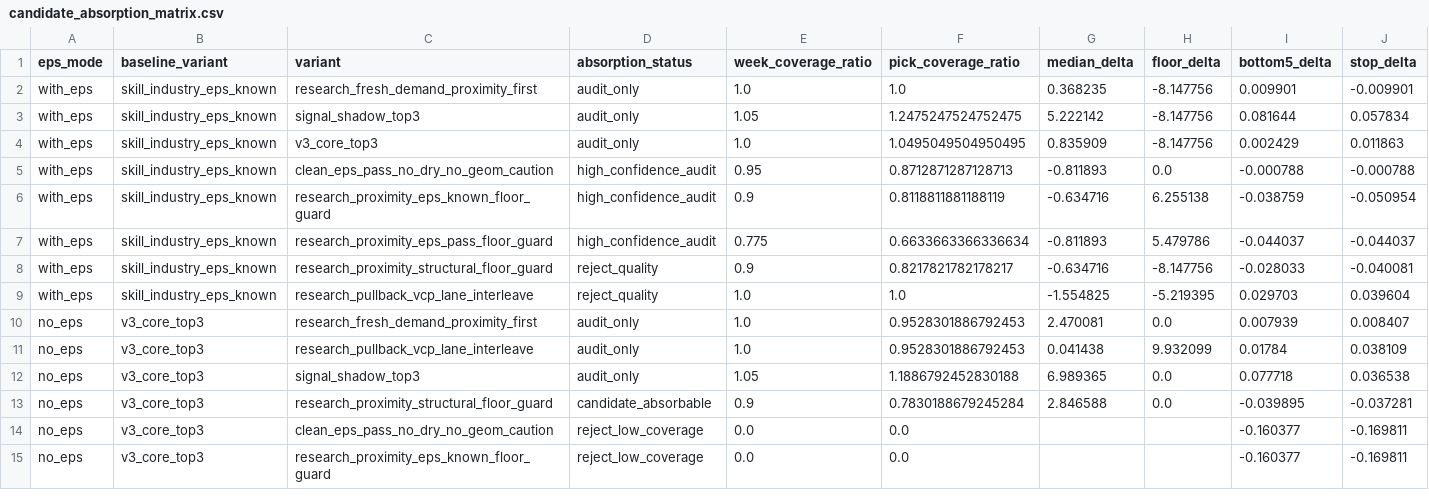
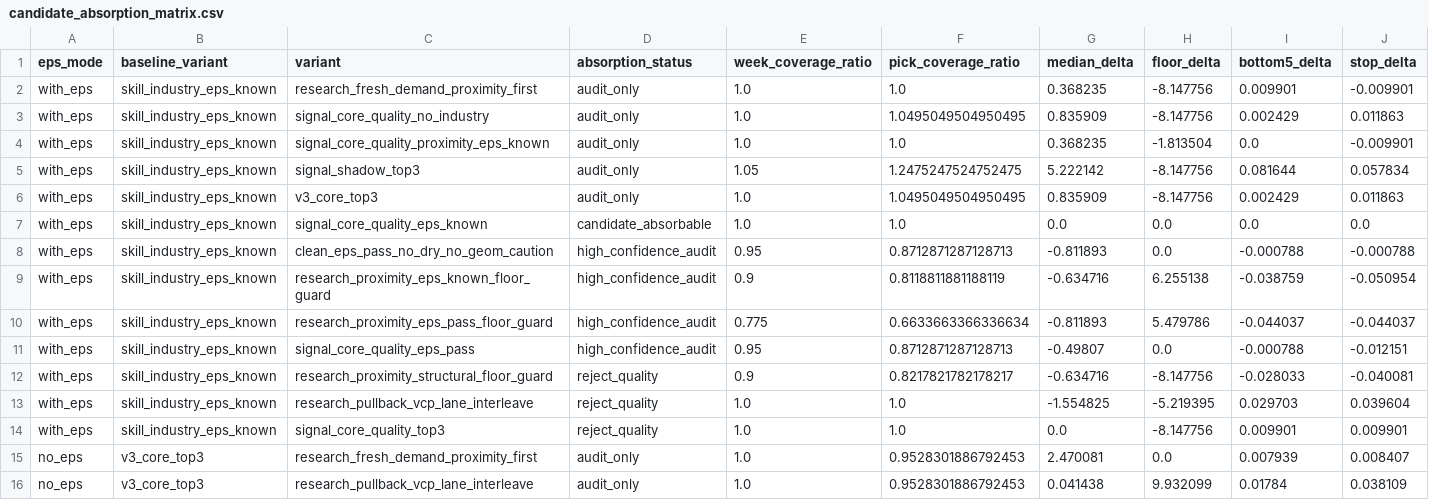
Before and after one commit to githhhh/Yfinance_data, a CSV file: backtest/rd_agent_research_bench/output/candidate_absorption_matrix.csv, drawn as a sheet; only a part is shown; the shorter side is filled out with more unchanged rows; rows hold the shown columns only; the diff covers the shown part only; the diff names each change by its address in the sheet, - before the commit and + after, or states it on an @@ line.

```diff
--- a/backtest/rd_agent_research_bench/output/candidate_absorption_matrix.csv
+++ b/backtest/rd_agent_research_bench/output/candidate_absorption_matrix.csv
+row 3: with_eps | skill_industry_eps_known | signal_core_quality_no_industry | audit_only | 1.0 | 1.0495049504950495 | 0.835909 | -8.147756 | 0.002429 | 0.011863
+row 4: with_eps | skill_industry_eps_known | signal_core_quality_proximity_eps_known | audit_only | 1.0 | 1.0 | 0.368235 | -1.813504 | 0.0 | -0.009901
+row 7: with_eps | skill_industry_eps_known | signal_core_quality_eps_known | candidate_absorbable | 1.0 | 1.0 | 0.0 | 0.0 | 0.0 | 0.0
+row 11: with_eps | skill_industry_eps_known | signal_core_quality_eps_pass | high_confidence_audit | 0.95 | 0.8712871287128713 | -0.49807 | 0.0 | -0.000788 | -0.012151
+row 14: with_eps | skill_industry_eps_known | signal_core_quality_top3 | reject_quality | 1.0 | 1.0 | 0.0 | -8.147756 | 0.009901 | 0.009901
```
Also changed, not shown: 5 added rows elsewhere in this file, backtest/ibd_weekly_signal_oracle_eval/combined_variant_summary.csv, backtest/rd_agent_research_bench/output/backtrader_decision_matrix.csv, 28 other files.
